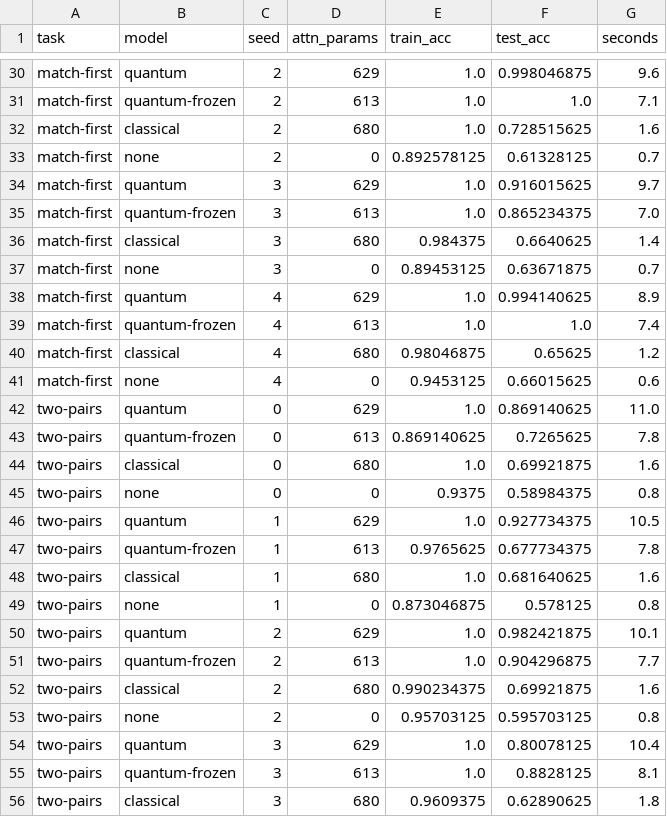
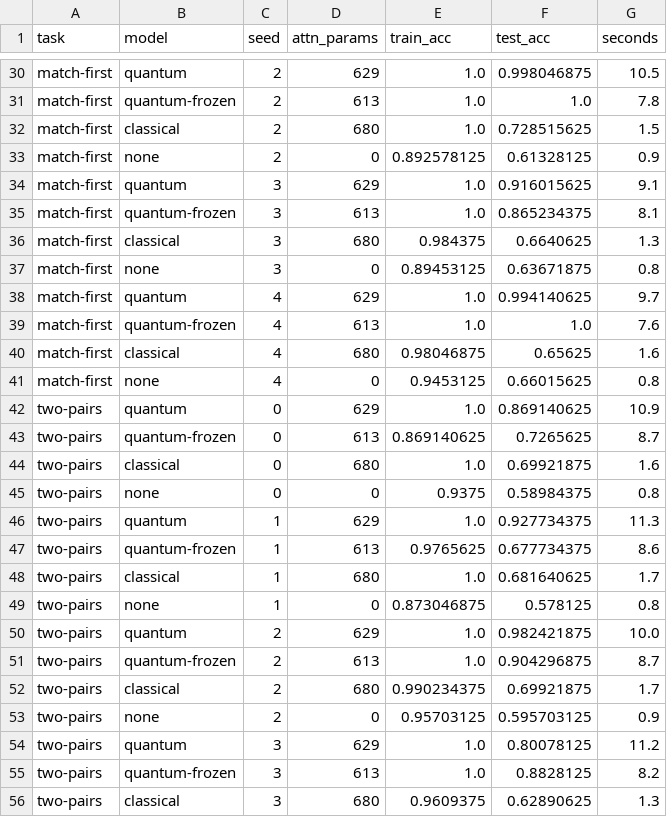
Before and after one commit to Chandra953/Quantum-Fidelity-Attention, a CSV file: results/accuracy.csv, drawn as a sheet; only a part is shown, gaps mark what is left out; the diff covers the shown part only; the diff names each change by its address in the sheet, - before the commit and + after, or states it on an @@ line.

```diff
--- a/results/accuracy.csv
+++ b/results/accuracy.csv
-G30 (seconds): 9.6
+G30 (seconds): 10.5
-G31 (seconds): 7.1
+G31 (seconds): 7.8
-G32 (seconds): 1.6
+G32 (seconds): 1.5
-G33 (seconds): 0.7
+G33 (seconds): 0.9
-G34 (seconds): 9.7
+G34 (seconds): 9.1
-G35 (seconds): 7.0
+G35 (seconds): 8.1
-G36 (seconds): 1.4
+G36 (seconds): 1.3
-G37 (seconds): 0.7
+G37 (seconds): 0.8
-G38 (seconds): 8.9
+G38 (seconds): 9.7
-G39 (seconds): 7.4
+G39 (seconds): 7.6
-G40 (seconds): 1.2
+G40 (seconds): 1.6
-G41 (seconds): 0.6
+G41 (seconds): 0.8
-G42 (seconds): 11.0
+G42 (seconds): 10.9
-G43 (seconds): 7.8
+G43 (seconds): 8.7
-G46 (seconds): 10.5
+G46 (seconds): 11.3
-G47 (seconds): 7.8
+G47 (seconds): 8.6
-G48 (seconds): 1.6
+G48 (seconds): 1.7
-G50 (seconds): 10.1
+G50 (seconds): 10.0
-G51 (seconds): 7.7
+G51 (seconds): 8.7
-G52 (seconds): 1.6
+G52 (seconds): 1.7
-G53 (seconds): 0.8
+G53 (seconds): 0.9
-G54 (seconds): 10.4
+G54 (seconds): 11.2
-G55 (seconds): 8.1
+G55 (seconds): 8.2
-G56 (seconds): 1.8
+G56 (seconds): 1.3
```
Also changed, not shown: 25 edited cells elsewhere in this file, results/accuracy_kernels.csv, results/qubits.csv, 21 other files.
